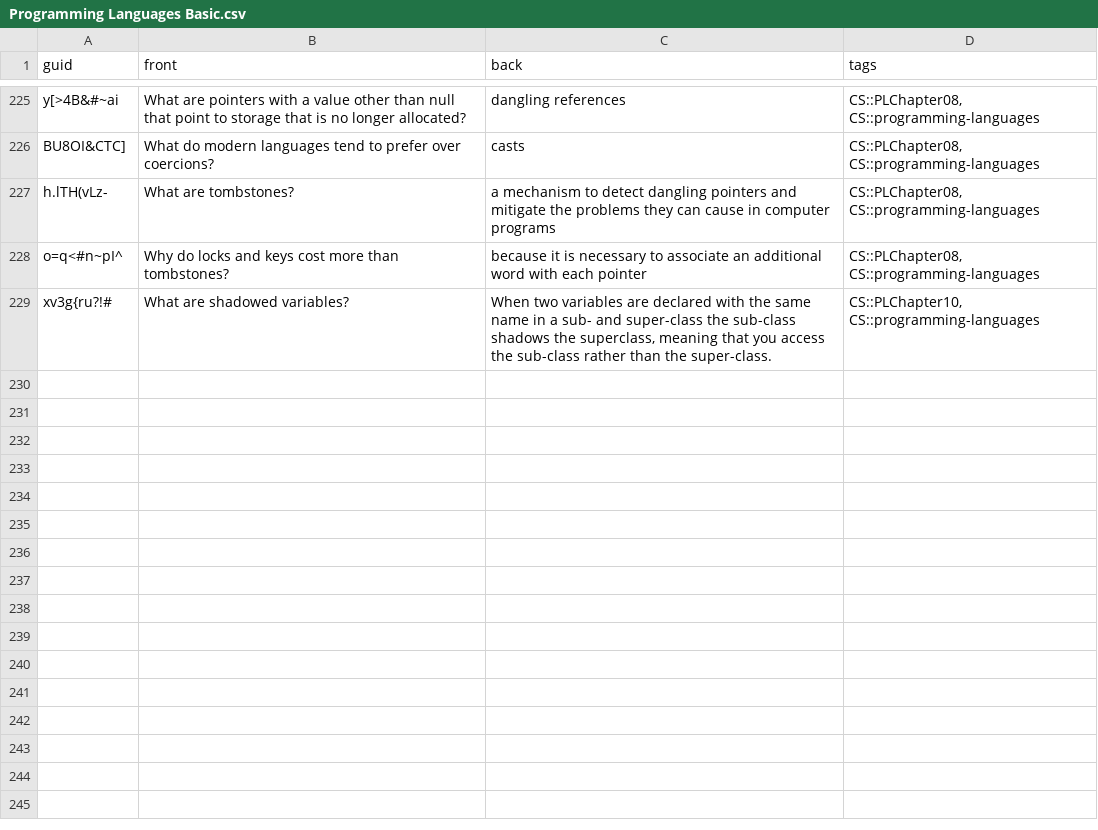
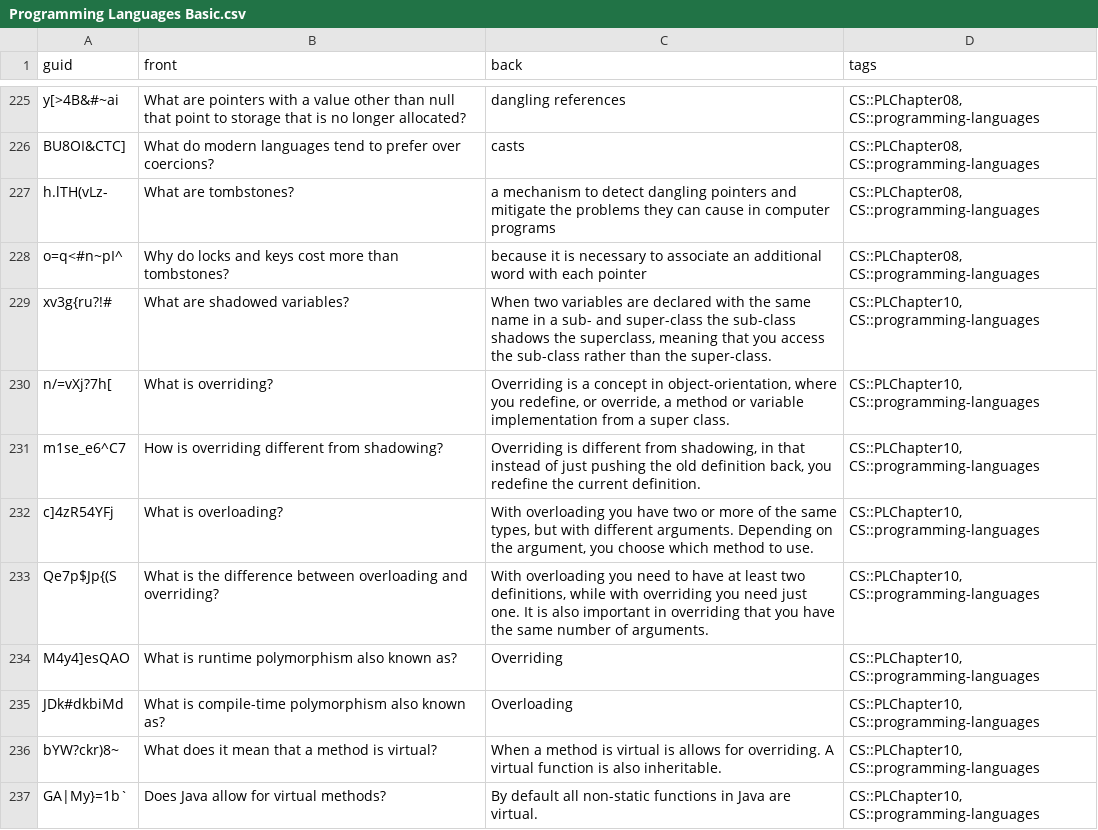
Before and after one commit to kevinvinther/ComputerScienceFlashcards, a CSV file: src/data/Programming Languages Basic.csv, drawn as a sheet; only a part is shown, gaps mark what is left out.

```diff
--- a/src/data/Programming Languages Basic.csv
+++ b/src/data/Programming Languages Basic.csv
@@ -233 +233,9 @@ o=q<#n~pI^, Why do locks and keys cost more than tombstones?,because it is neces
 xv3g{ru?!#,What are shadowed variables?,"When two variables are declared with the same name in a sub- and super-class the sub-class shadows the superclass, meaning that you access the sub-class rather than the super-class.","CS::PLChapter10, CS::programming-languages"
+n/=vXj?7h[,What is overriding?,"Overriding is a concept in object-orientation, where you redefine, or override, a method or variable implementation from a super class.","CS::PLChapter10, CS::programming-languages"
+m1se_e6^C7,How is overriding different from shadowing?,"Overriding is different from shadowing, in that instead of just pushing the old definition back, you redefine the current definition.","CS::PLChapter10, CS::programming-languages"
+c]4zR54YFj,What is overloading?,"With overloading you have two or more of the same types, but with different arguments. Depending on the argument, you choose which method to use.","CS::PLChapter10, CS::programming-languages"
+Qe7p$Jp{(S,What is the difference between overloading and overriding?,"With overloading you need to have at least two definitions, while with overriding you need just one. It is also important in overriding that you have the same number of arguments.","CS::PLChapter10, CS::programming-languages"
+M4y4]esQAO,What is runtime polymorphism also known as?,Overriding ,"CS::PLChapter10, CS::programming-languages"
+JDk#dkbiMd,What is compile-time polymorphism also known as?,Overloading,"CS::PLChapter10, CS::programming-languages"
+bYW?ckr)8~,What does it mean that a method is virtual?,When a method is virtual is allows for overriding. A virtual function is also inheritable.,"CS::PLChapter10, CS::programming-languages"
+GA|My}=1b`,Does Java allow for virtual methods?,By default all non-static functions in Java are virtual.,"CS::PLChapter10, CS::programming-languages"
```
Also changed, not shown: src/data/Operating Systems Basic.csv, src/data/Operating Systems Cloze.csv.
